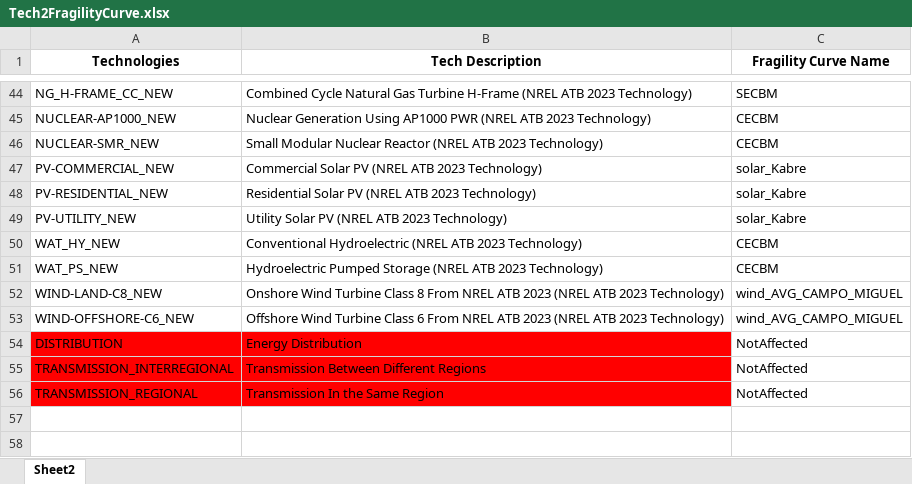
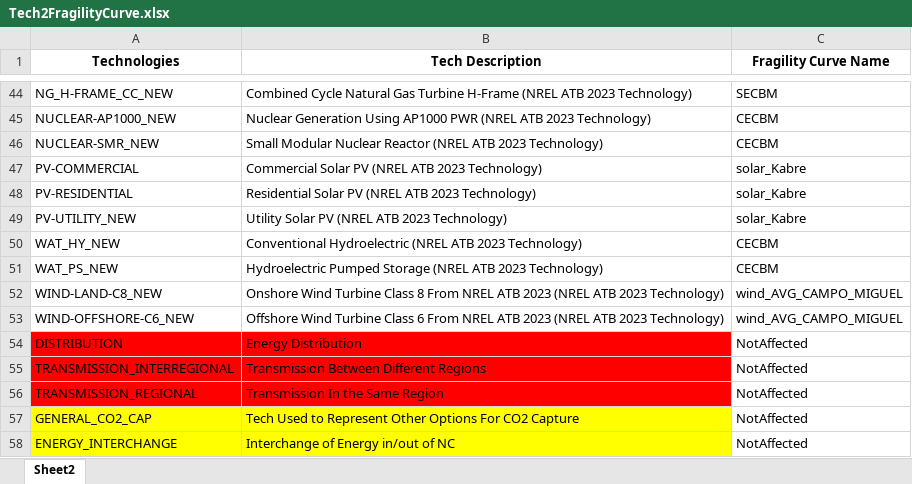
Before and after one commit to vaduraes/TemoaHurricane_V2, an Excel workbook: CreateDB_NC/InputData/FragilityCurvesData/Tech2FragilityCurve.xlsx, sheet Sheet2, drawn as a sheet; only a part is shown, gaps mark what is left out; values as stored, in another font and other column widths than the file's, no borders; the diff names each change by its address in the sheet, - before the commit and + after, or states it on an @@ line.

Commit message:
Code for new Tech (dist Gen + Intechange) - ok run

```diff
--- a/CreateDB_NC/InputData/FragilityCurvesData/Tech2FragilityCurve.xlsx (sheet Sheet2)
+++ b/CreateDB_NC/InputData/FragilityCurvesData/Tech2FragilityCurve.xlsx (sheet Sheet2)
-A47 (Technologies): PV-COMMERCIAL_NEW
+A47 (Technologies): PV-COMMERCIAL
-A48 (Technologies): PV-RESIDENTIAL_NEW
+A48 (Technologies): PV-RESIDENTIAL
+row 57: GENERAL_CO2_CAP | Tech Used to Represent Other Options For CO2 Capture | NotAffected
+row 58: ENERGY_INTERCHANGE | Interchange of Energy in/out of NC | NotAffected
```
Also changed, not shown: CreateDB_NC/InputData/ExcelUserData/UserDataPart1.xlsx, CreateDB_NC/InputData/ExcelUserData/UserDataPart2.xlsx, 6 other files.
